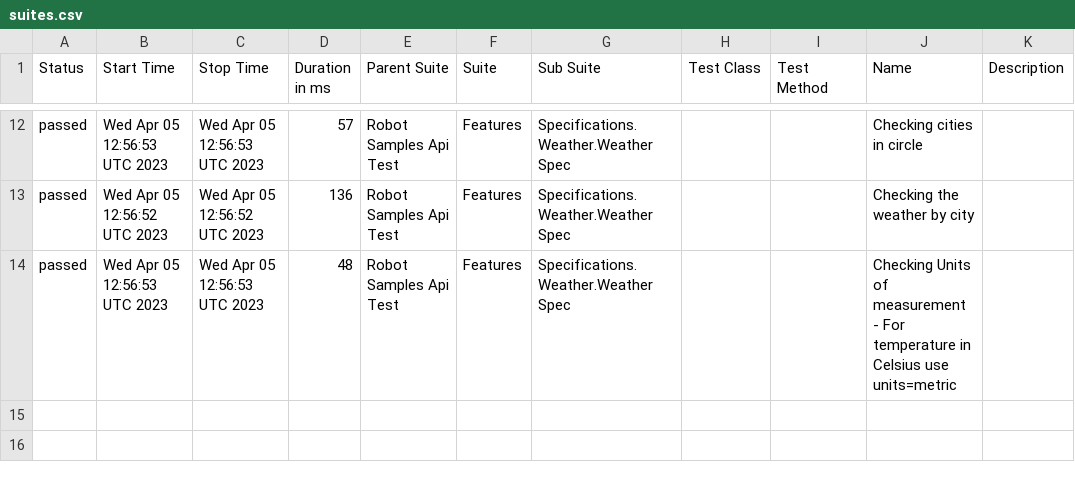
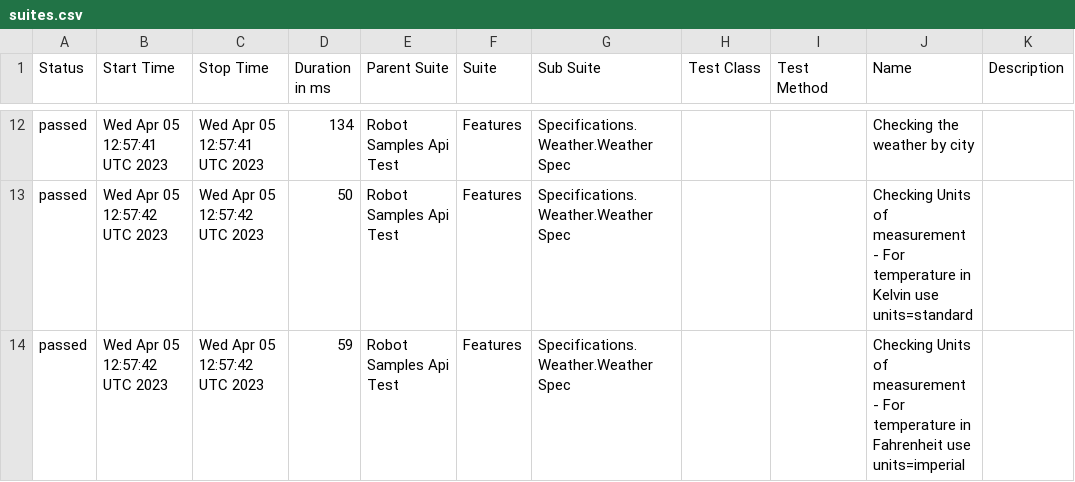
Before and after one commit to reinaldorossetti/robot_samples_api_test, a CSV file: allure-results/data/suites.csv, drawn as a sheet; only a part is shown, gaps mark what is left out; the diff covers the shown part only.

```diff
--- a/allure-results/data/suites.csv
+++ b/allure-results/data/suites.csv
@@ -12,3 +12,3 @@
-"passed","Wed Apr 05 12:56:53 UTC 2023","Wed Apr 05 12:56:53 UTC 2023","57","Robot Samples Api Test","Features","Specifications.Weather.Weather Spec","","","Checking cities in circle",""
-"passed","Wed Apr 05 12:56:52 UTC 2023","Wed Apr 05 12:56:52 UTC 2023","136","Robot Samples Api Test","Features","Specifications.Weather.Weather Spec","","","Checking the weather by city",""
-"passed","Wed Apr 05 12:56:53 UTC 2023","Wed Apr 05 12:56:53 UTC 2023","48","Robot Samples Api Test","Features","Specifications.Weather.Weather Spec","","","Checking Units of measurement - For temperature in Celsius use units=metric",""
+"passed","Wed Apr 05 12:57:41 UTC 2023","Wed Apr 05 12:57:41 UTC 2023","134","Robot Samples Api Test","Features","Specifications.Weather.Weather Spec","","","Checking the weather by city",""
+"passed","Wed Apr 05 12:57:42 UTC 2023","Wed Apr 05 12:57:42 UTC 2023","50","Robot Samples Api Test","Features","Specifications.Weather.Weather Spec","","","Checking Units of measurement - For temperature in Kelvin use units=standard",""
+"passed","Wed Apr 05 12:57:42 UTC 2023","Wed Apr 05 12:57:42 UTC 2023","59","Robot Samples Api Test","Features","Specifications.Weather.Weather Spec","","","Checking Units of measurement - For temperature in Fahrenheit use units=imperial",""
```
Also changed, not shown: 2 added rows, 2 removed rows and 30 edited cells elsewhere in this file, 40 other files.
